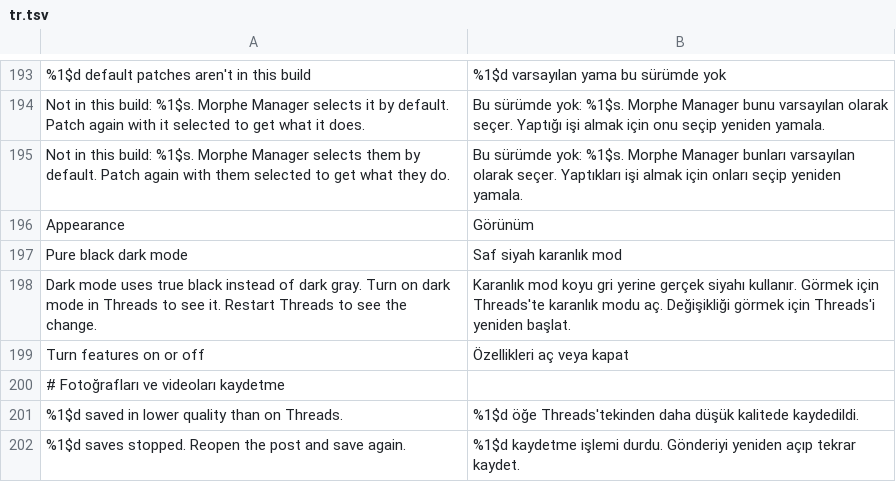
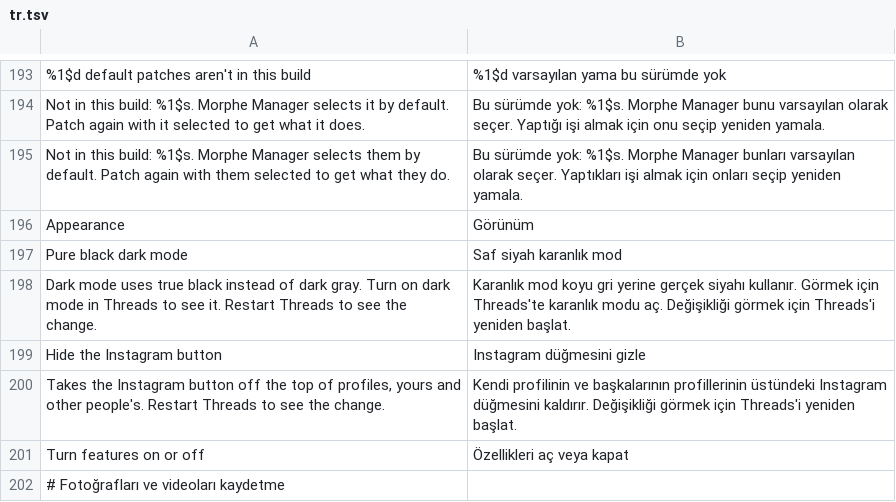
Before and after one commit to SysAdminDoc/HushThreads, a TSV file: extensions/shared/library/src/main/l10n/tr.tsv, drawn as a sheet; only a part is shown, gaps mark what is left out; the shorter side is filled out with more unchanged rows.

Commit message:
feat(profile): hide the Instagram button on profiles
Threads draws a profile header's buttons in one Compose function
(NavigationBarButtons) and passes it a boolean for the Instagram button.
The button's code sets the test tag profile_screen_ig_app_switcher behind
an if-eqz on that boolean. The new patch asks the extension for the
boolean first thing, so with its switch on Threads takes the path it
already has for a header without the button, on your own profile and on
other people's.

The anchor is the tag (exactly one), an if-eqz on a boolean parameter as
the last branch before it that jumps past it, nothing else entering the
button's code, and the parameter left intact up to the check. The shape
is the same in 450, 449 and 448 (the sixth boolean parameter). The switch
is on the Appearance page under More settings, starts off and asks for a
restart.

Traced in the 450, 449 and 448 fixtures. Not built or tried on a device
yet.

Refs #7

```diff
--- a/extensions/shared/library/src/main/l10n/tr.tsv
+++ b/extensions/shared/library/src/main/l10n/tr.tsv
@@ -198,2 +198,4 @@ Pure black dark mode	Saf siyah karanlık mod
 Dark mode uses true black instead of dark gray. Turn on dark mode in Threads to see it. Restart Threads to see the change.	Karanlık mod koyu gri yerine gerçek siyahı kullanır. Görmek için Threads'te karanlık modu aç. Değişikliği görmek için Threads'i yeniden başlat.
+Hide the Instagram button	Instagram düğmesini gizle
+Takes the Instagram button off the top of profiles, yours and other people's. Restart Threads to see the change.	Kendi profilinin ve başkalarının profillerinin üstündeki Instagram düğmesini kaldırır. Değişikliği görmek için Threads'i yeniden başlat.
 Turn features on or off	Özellikleri aç veya kapat
```
Also changed, not shown: extensions/shared/library/src/main/l10n/de.tsv, extensions/shared/library/src/main/l10n/es.tsv, 23 other files.
